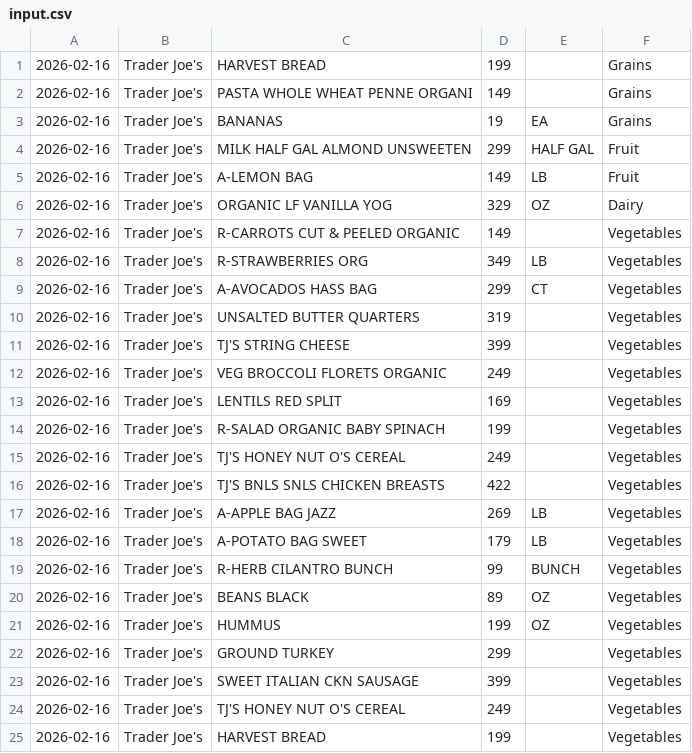
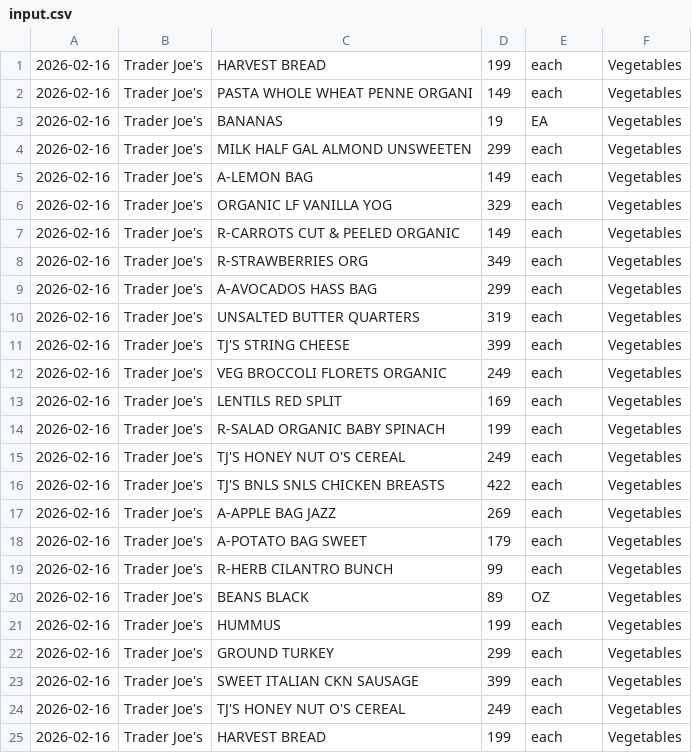
Before and after one commit to smb0302/reciept_tracker, a CSV file: input.csv, drawn as a sheet.

```diff
--- a/input.csv
+++ b/input.csv
@@ -1,25 +1,25 @@
-2026-02-16,Trader Joe's,HARVEST BREAD,199,,Grains
-2026-02-16,Trader Joe's,PASTA WHOLE WHEAT PENNE ORGANI,149,,Grains
-2026-02-16,Trader Joe's,BANANAS,19,EA,Grains
-2026-02-16,Trader Joe's,MILK HALF GAL ALMOND UNSWEETEN,299,HALF GAL,Fruit
-2026-02-16,Trader Joe's,A-LEMON BAG,149,LB,Fruit
-2026-02-16,Trader Joe's,ORGANIC LF VANILLA YOG,329,OZ,Dairy
-2026-02-16,Trader Joe's,R-CARROTS CUT & PEELED ORGANIC,149,,Vegetables
-2026-02-16,Trader Joe's,R-STRAWBERRIES ORG,349,LB,Vegetables
-2026-02-16,Trader Joe's,A-AVOCADOS HASS BAG,299,CT,Vegetables
-2026-02-16,Trader Joe's,UNSALTED BUTTER QUARTERS,319,,Vegetables
-2026-02-16,Trader Joe's,TJ'S STRING CHEESE,399,,Vegetables
-2026-02-16,Trader Joe's,VEG BROCCOLI FLORETS ORGANIC,249,,Vegetables
-2026-02-16,Trader Joe's,LENTILS RED SPLIT,169,,Vegetables
-2026-02-16,Trader Joe's,R-SALAD ORGANIC BABY SPINACH,199,,Vegetables
-2026-02-16,Trader Joe's,TJ'S HONEY NUT O'S CEREAL,249,,Vegetables
-2026-02-16,Trader Joe's,TJ'S BNLS SNLS CHICKEN BREASTS,422,,Vegetables
-2026-02-16,Trader Joe's,A-APPLE BAG JAZZ,269,LB,Vegetables
-2026-02-16,Trader Joe's,A-POTATO BAG SWEET,179,LB,Vegetables
-2026-02-16,Trader Joe's,R-HERB CILANTRO BUNCH,99,BUNCH,Vegetables
+2026-02-16,Trader Joe's,HARVEST BREAD,199,each,Vegetables
+2026-02-16,Trader Joe's,PASTA WHOLE WHEAT PENNE ORGANI,149,each,Vegetables
+2026-02-16,Trader Joe's,BANANAS,19,EA,Vegetables
+2026-02-16,Trader Joe's,MILK HALF GAL ALMOND UNSWEETEN,299,each,Vegetables
+2026-02-16,Trader Joe's,A-LEMON BAG,149,each,Vegetables
+2026-02-16,Trader Joe's,ORGANIC LF VANILLA YOG,329,each,Vegetables
+2026-02-16,Trader Joe's,R-CARROTS CUT & PEELED ORGANIC,149,each,Vegetables
+2026-02-16,Trader Joe's,R-STRAWBERRIES ORG,349,each,Vegetables
+2026-02-16,Trader Joe's,A-AVOCADOS HASS BAG,299,each,Vegetables
+2026-02-16,Trader Joe's,UNSALTED BUTTER QUARTERS,319,each,Vegetables
+2026-02-16,Trader Joe's,TJ'S STRING CHEESE,399,each,Vegetables
+2026-02-16,Trader Joe's,VEG BROCCOLI FLORETS ORGANIC,249,each,Vegetables
+2026-02-16,Trader Joe's,LENTILS RED SPLIT,169,each,Vegetables
+2026-02-16,Trader Joe's,R-SALAD ORGANIC BABY SPINACH,199,each,Vegetables
+2026-02-16,Trader Joe's,TJ'S HONEY NUT O'S CEREAL,249,each,Vegetables
+2026-02-16,Trader Joe's,TJ'S BNLS SNLS CHICKEN BREASTS,422,each,Vegetables
+2026-02-16,Trader Joe's,A-APPLE BAG JAZZ,269,each,Vegetables
+2026-02-16,Trader Joe's,A-POTATO BAG SWEET,179,each,Vegetables
+2026-02-16,Trader Joe's,R-HERB CILANTRO BUNCH,99,each,Vegetables
 2026-02-16,Trader Joe's,BEANS BLACK,89,OZ,Vegetables
-2026-02-16,Trader Joe's,HUMMUS,199,OZ,Vegetables
-2026-02-16,Trader Joe's,GROUND TURKEY,299,,Vegetables
-2026-02-16,Trader Joe's,SWEET ITALIAN CKN SAUSAGE,399,,Vegetables
-2026-02-16,Trader Joe's,TJ'S HONEY NUT O'S CEREAL,249,,Vegetables
-2026-02-16,Trader Joe's,HARVEST BREAD,199,,Vegetables
+2026-02-16,Trader Joe's,HUMMUS,199,each,Vegetables
+2026-02-16,Trader Joe's,GROUND TURKEY,299,each,Vegetables
+2026-02-16,Trader Joe's,SWEET ITALIAN CKN SAUSAGE,399,each,Vegetables
+2026-02-16,Trader Joe's,TJ'S HONEY NUT O'S CEREAL,249,each,Vegetables
+2026-02-16,Trader Joe's,HARVEST BREAD,199,each,Vegetables
```
Also changed, not shown: 4 other files.
